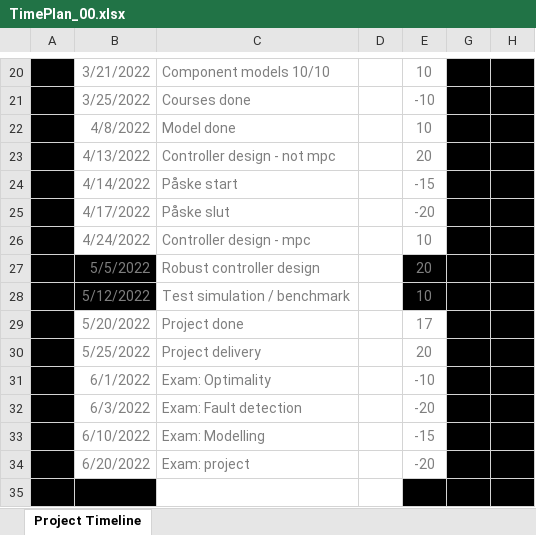
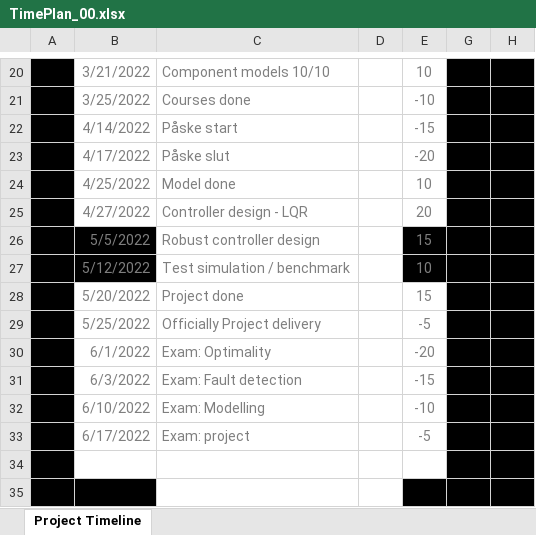
Before and after one commit to kasperlaustsen/CA8_Project, an Excel workbook: _ProcessDocuments/TimePlan/TimePlan_00.xlsx, sheet Project Timeline, drawn as a sheet; only a part is shown, gaps mark what is left out; values as stored, in another font and other column widths than the file's, no borders; charts and pictures and table styles not drawn; removed rows and columns are numbered as before the commit, all else as after; the diff names each change by its address in the sheet, - before the commit and + after, or states it on an @@ line.

Commit message:
Update timeplan

```diff
--- a/_ProcessDocuments/TimePlan/TimePlan_00.xlsx (sheet Project Timeline)
+++ b/_ProcessDocuments/TimePlan/TimePlan_00.xlsx (sheet Project Timeline)
-row 22:  | 4/8/2022 | Model done |  | 10
-row 23:  | 4/13/2022 | Controller design - not mpc |  | 20
-B24: 4/24/2022
+B24: 4/25/2022
-C24: Controller design - mpc
+C24: Model done
+row 25:  | 4/27/2022 | Controller design - LQR |  | 20
-E26: 20
+E26: 15
-E28: 17
+E28: 15
-row 30:  | 5/25/2022 | Project delivery |  | 20
+row 29:  | 5/25/2022 | Officially Project delivery |  | -5
-E30: -10
+E30: -20
-E31: -20
+E31: -15
-E32: -15
+E32: -10
+row 33:  | 6/17/2022 | Exam: project |  | -5
-row 34:  | 6/20/2022 | Exam: project |  | -20
+row 34: (empty)
```
Also changed, not shown: charts or pictures.
